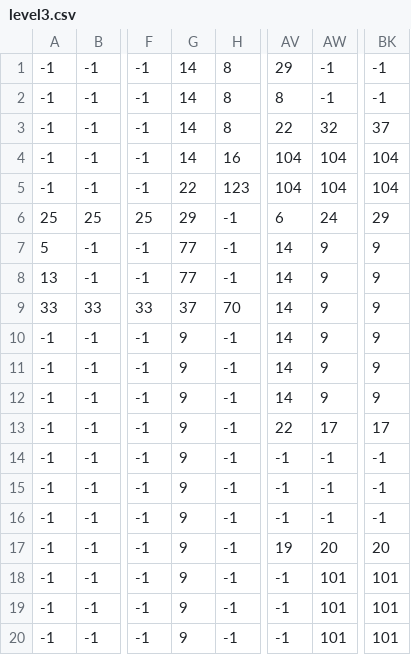
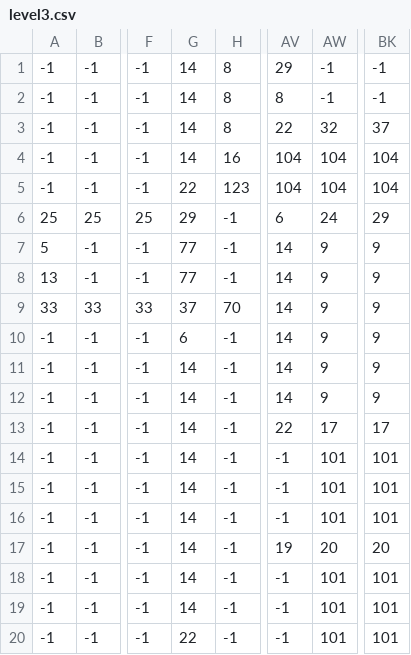
Before and after one commit to gw0001/MadGun, a CSV file: res/levels/level3.csv, drawn as a sheet; only a part is shown, gaps mark what is left out; the diff names each change by its address in the sheet, - before the commit and + after, or states it on an @@ line.

Commit message:
Two Extra levels added
Two extra levels created. Level files and code added to the project.

New Music Added from same composer to new levels and credits scene.

Ending now done.

Working on a level select function.

Still need to write up how to play...

```diff
--- a/res/levels/level3.csv
+++ b/res/levels/level3.csv
-G10: 9
+G10: 6
-G11:G19: 9
+G11:G19: 14
-AW14:AW16: -1
+AW14:AW16: 101
-BK14:BK16: -1
+BK14:BK16: 101
-G20: 9
+G20: 22
```
Also changed, not shown: res/levels/level2.csv, 27 other files.
